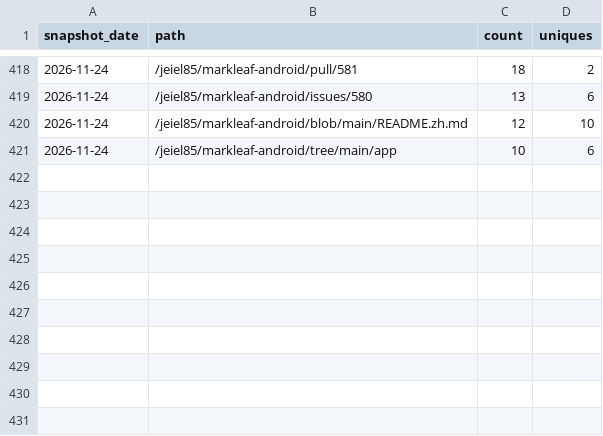
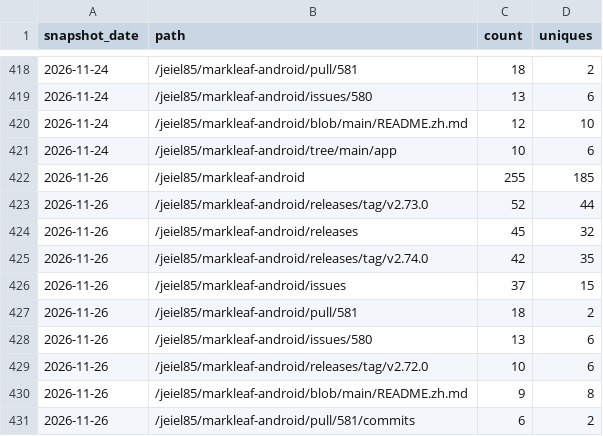
Before and after one commit to jeiel85/markleaf-android, a CSV file: paths.csv, drawn as a sheet; only a part is shown, gaps mark what is left out.

```diff
--- a/paths.csv
+++ b/paths.csv
@@ -421 +421,11 @@ snapshot_date,path,count,uniques
 2026-11-24,/jeiel85/markleaf-android/tree/main/app,10,6
+2026-11-26,/jeiel85/markleaf-android,255,185
+2026-11-26,/jeiel85/markleaf-android/releases/tag/v2.73.0,52,44
+2026-11-26,/jeiel85/markleaf-android/releases,45,32
+2026-11-26,/jeiel85/markleaf-android/releases/tag/v2.74.0,42,35
+2026-11-26,/jeiel85/markleaf-android/issues,37,15
+2026-11-26,/jeiel85/markleaf-android/pull/581,18,2
+2026-11-26,/jeiel85/markleaf-android/issues/580,13,6
+2026-11-26,/jeiel85/markleaf-android/releases/tag/v2.72.0,10,6
+2026-11-26,/jeiel85/markleaf-android/blob/main/README.zh.md,9,8
+2026-11-26,/jeiel85/markleaf-android/pull/581/commits,6,2
```
Also changed, not shown: clones.csv, referrers.csv, 2 other files.
